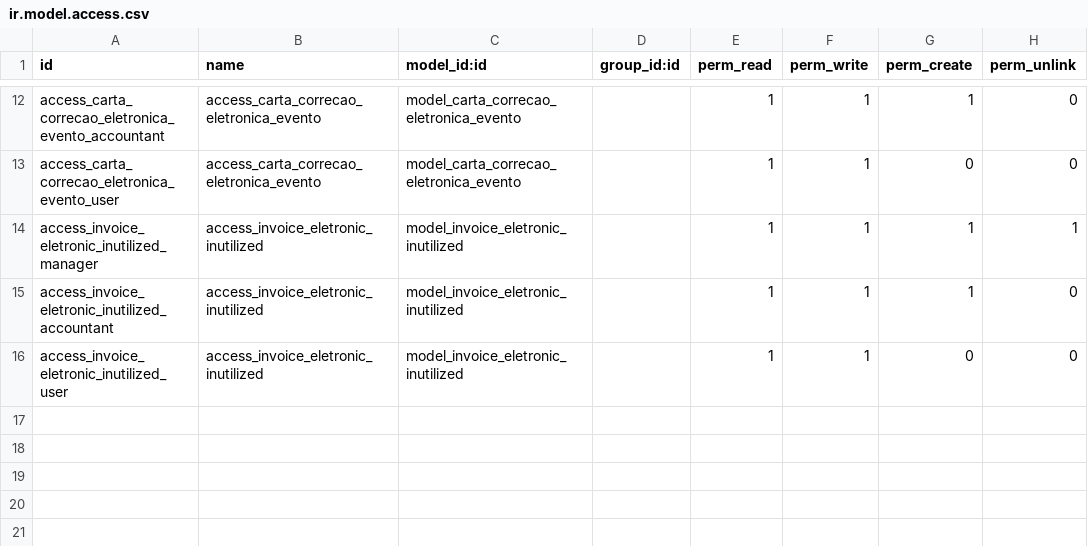
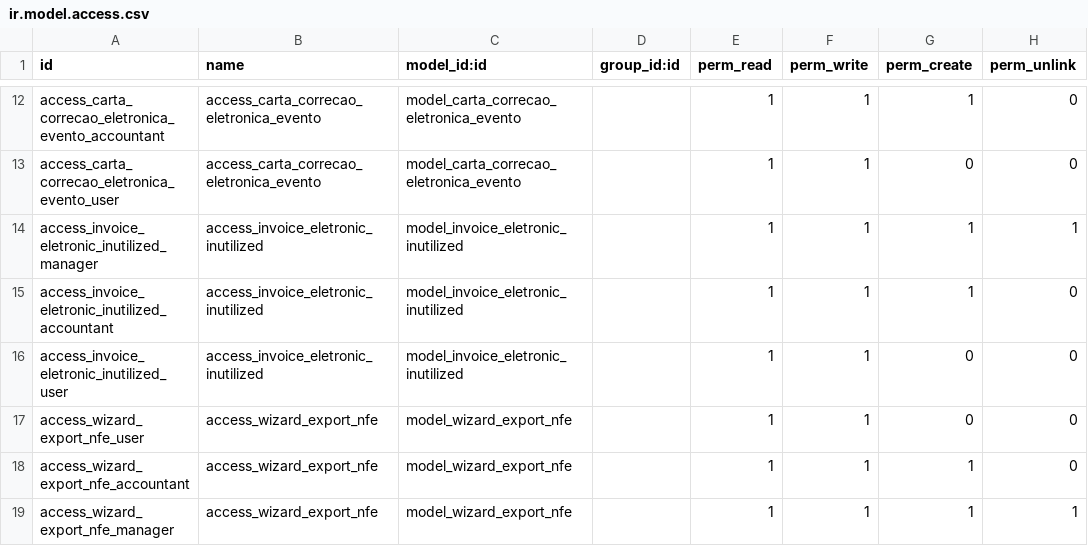
Before and after one commit to Trust-Code/odoo-brasil, a CSV file: br_nfe/security/ir.model.access.csv, drawn as a sheet; only a part is shown, gaps mark what is left out; the diff names each change by its address in the sheet, - before the commit and + after, or states it on an @@ line.

Commit message:
added security

```diff
--- a/br_nfe/security/ir.model.access.csv
+++ b/br_nfe/security/ir.model.access.csv
+row 17: access_wizard_export_nfe_user | access_wizard_export_nfe | model_wizard_export_nfe |  | 1 | 1 | 0 | 0
+row 18: access_wizard_export_nfe_accountant | access_wizard_export_nfe | model_wizard_export_nfe |  | 1 | 1 | 1 | 0
+row 19: access_wizard_export_nfe_manager | access_wizard_export_nfe | model_wizard_export_nfe |  | 1 | 1 | 1 | 1
```
